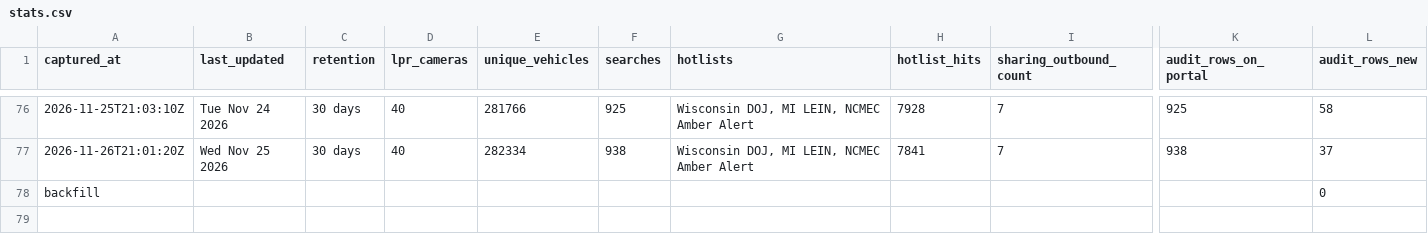
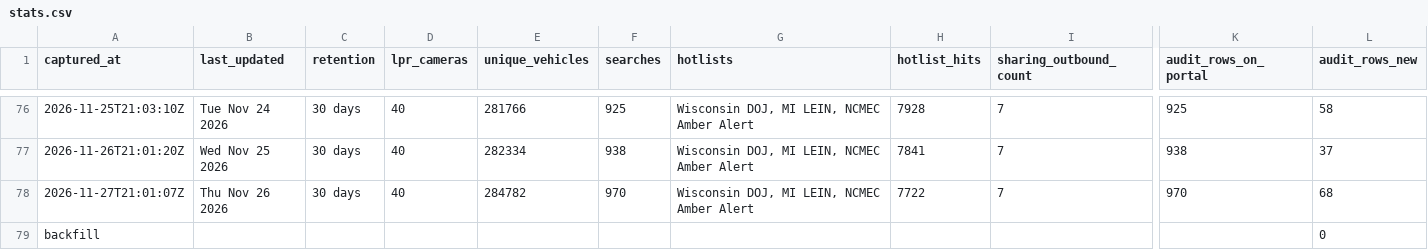
Before and after one commit to Cantica-Systems/mi-flock-transparency, a CSV file: kalamazoo/data/kalamazoo-city-pd/stats.csv, drawn as a sheet; only a part is shown, gaps mark what is left out; rows hold the shown columns only; the diff names each change by its address in the sheet, - before the commit and + after, or states it on an @@ line.

```diff
--- a/kalamazoo/data/kalamazoo-city-pd/stats.csv
+++ b/kalamazoo/data/kalamazoo-city-pd/stats.csv
+row 78: 2026-11-27T21:01:07Z | Thu Nov 26 2026 | 30 days | 40 | 284782 | 970 | Wisconsin DOJ, MI LEIN, NCMEC Amber Alert | 7722 | 7 | 970 | 68
```
Also changed, not shown: kalamazoo/data/portage-city-pd/2026-11.csv, kalamazoo/data/portage-city-pd/stats.csv, 6 other files.
